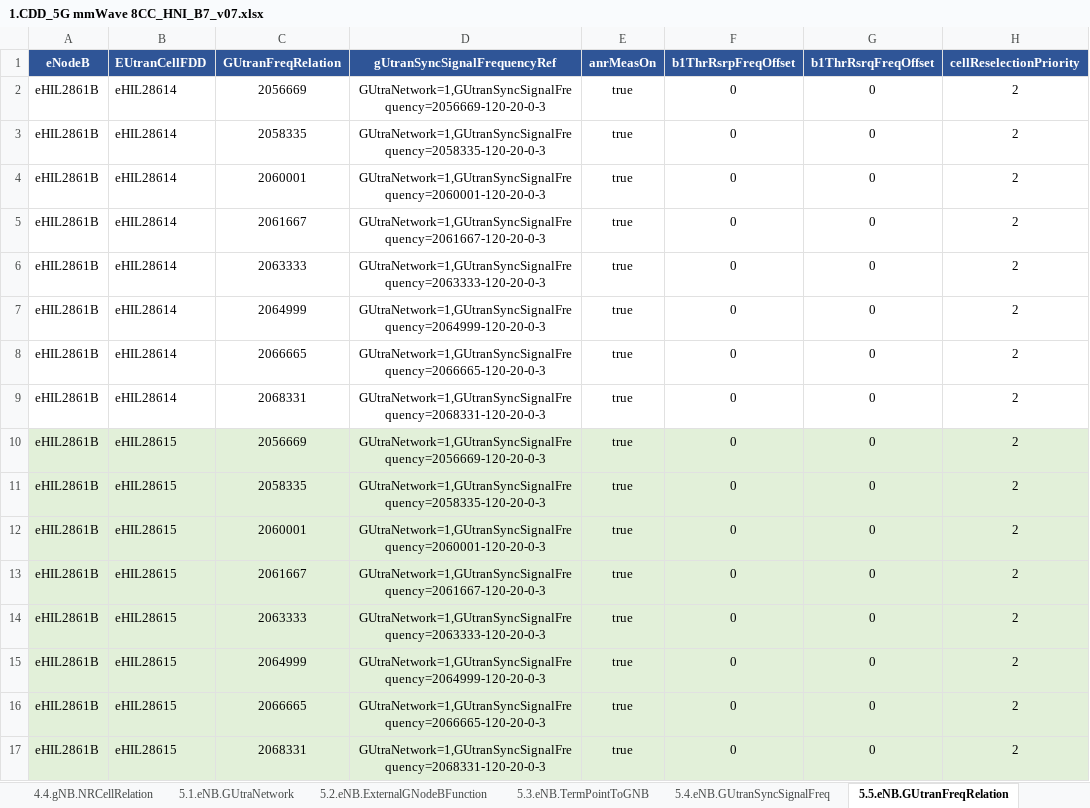
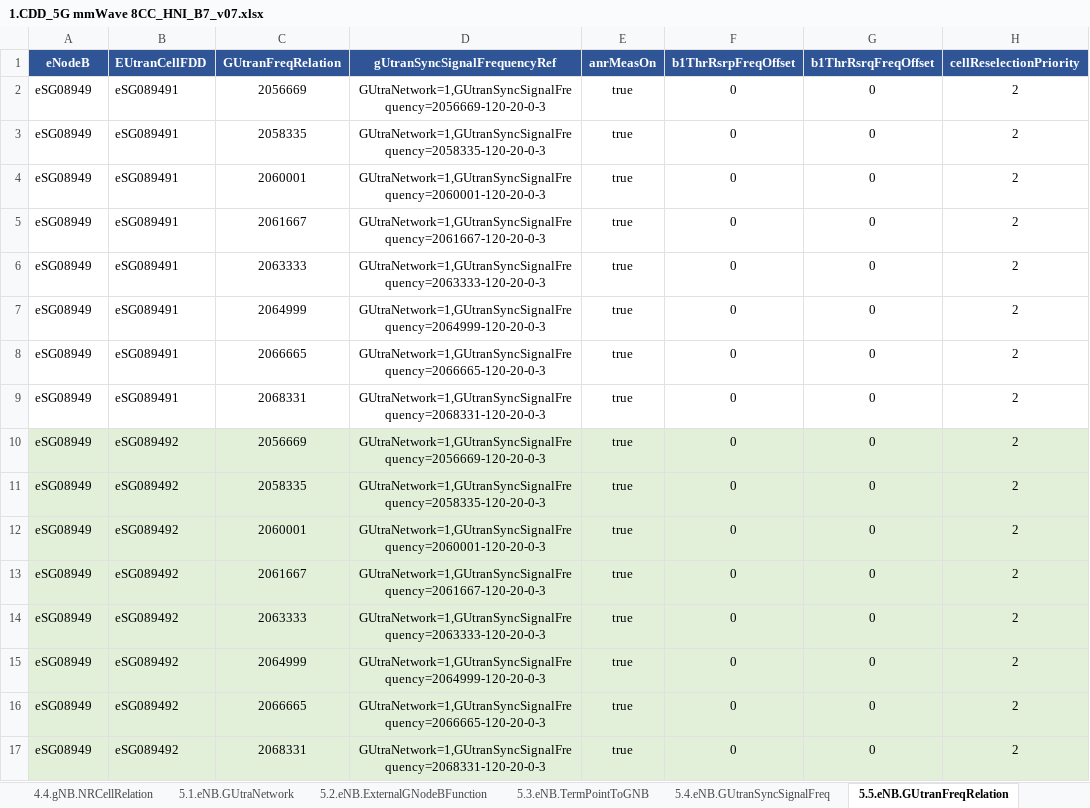
Before and after one commit to ephucle/pythonlab, an Excel workbook: script_creater/1.CDD_5G mmWave 8CC_HNI_B7_v07.xlsx, sheet 5.5.eNB.GUtranFreqRelation, drawn as a sheet; only a part is shown; values as stored, in another font and other column widths than the file's, no borders; the diff names each change by its address in the sheet, - before the commit and + after, or states it on an @@ line.

```diff
--- a/script_creater/1.CDD_5G mmWave 8CC_HNI_B7_v07.xlsx (sheet 5.5.eNB.GUtranFreqRelation)
+++ b/script_creater/1.CDD_5G mmWave 8CC_HNI_B7_v07.xlsx (sheet 5.5.eNB.GUtranFreqRelation)
-A2:A17 (eNodeB): eHIL2861B
+A2:A17 (eNodeB): eSG08949
-B2:B9 (EUtranCellFDD): eHIL28614
+B2:B9 (EUtranCellFDD): eSG089491
-B10:B17 (EUtranCellFDD): eHIL28615
+B10:B17 (EUtranCellFDD): eSG089492
```
Also changed, not shown: sheet 4.4.gNB.NRCellRelation, sheet 4.3.gNB.NRFreqRelation, sheet 5.6.eNB.ExternalGUtranCell, sheet 1.2.CDD_5G, sheet 2.1.NR Parameter Baseline, sheet 1.1.CDD_4G, 9 more sheets, formulas that keep their value, hidden cells, 45 other files.
